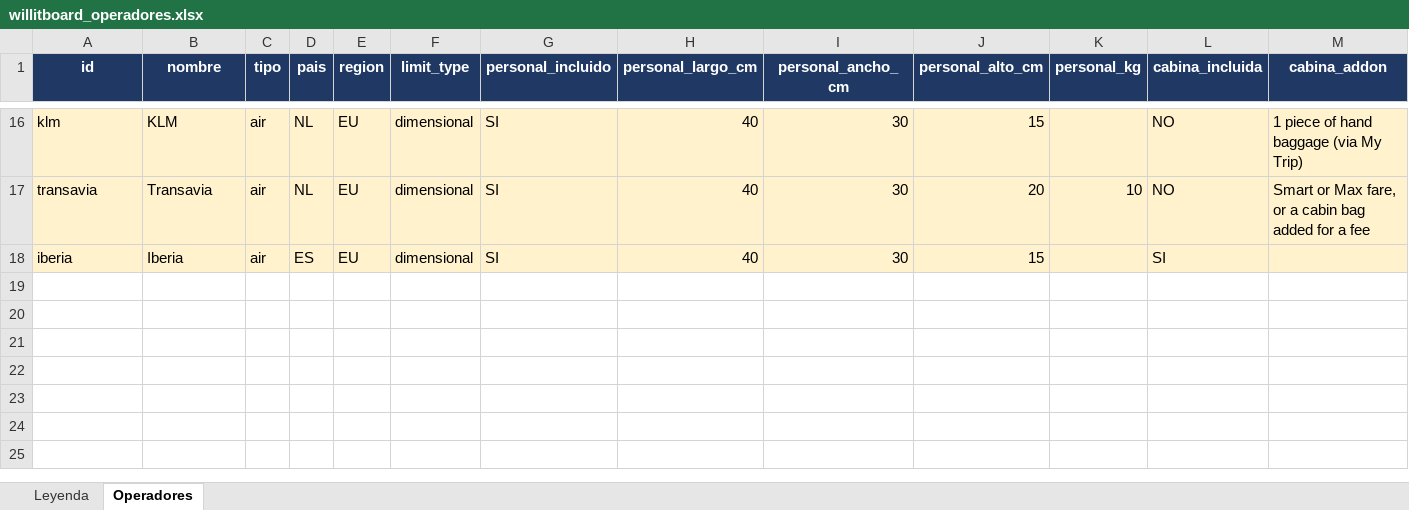
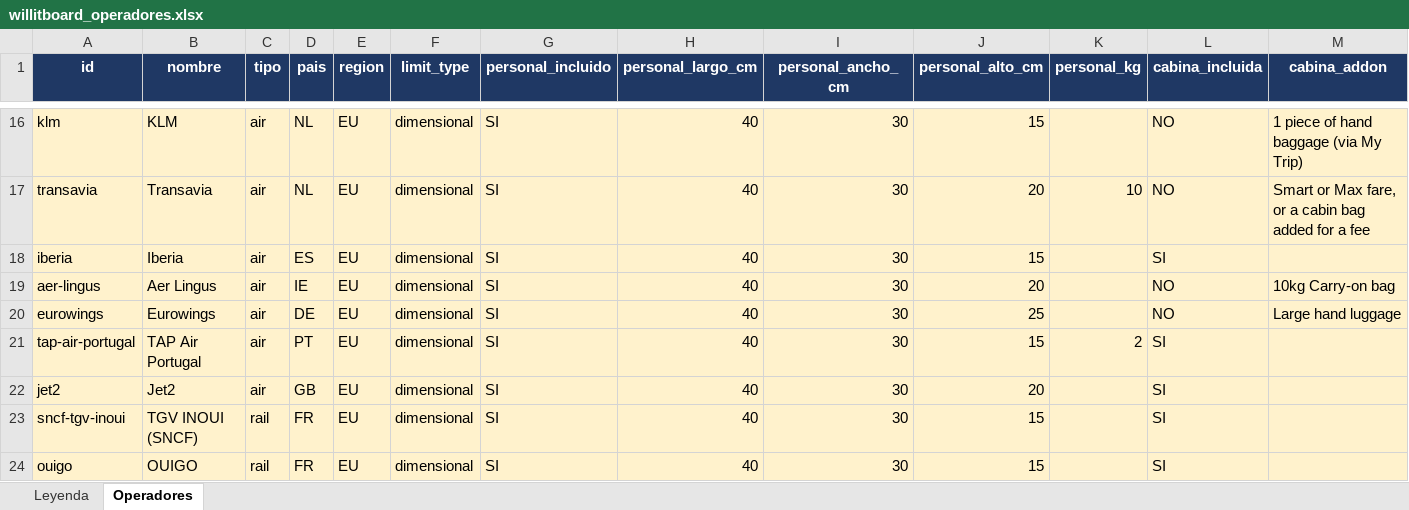
Before and after one commit to marcosleonelandreani-L0g4N/willitboard, an Excel workbook: willitboard_operadores.xlsx, sheet Operadores, drawn as a sheet; only a part is shown, gaps mark what is left out; values as stored, in another font and other column widths than the file's, no borders; conditional formats not drawn; rows hold the shown columns only; the diff names each change by its address in the sheet, - before the commit and + after, or states it on an @@ line.

```diff
--- a/willitboard_operadores.xlsx (sheet Operadores)
+++ b/willitboard_operadores.xlsx (sheet Operadores)
+row 19: aer-lingus | Aer Lingus | air | IE | EU | dimensional | SI | 40 | 30 | 20 |  | NO | 10kg Carry-on bag
+row 20: eurowings | Eurowings | air | DE | EU | dimensional | SI | 40 | 30 | 25 |  | NO | Large hand luggage
+row 21: tap-air-portugal | TAP Air Portugal | air | PT | EU | dimensional | SI | 40 | 30 | 15 | 2 | SI
+row 22: jet2 | Jet2 | air | GB | EU | dimensional | SI | 40 | 30 | 20 |  | SI
+row 23: sncf-tgv-inoui | TGV INOUI (SNCF) | rail | FR | EU | dimensional | SI | 40 | 30 | 15 |  | SI
+row 24: ouigo | OUIGO | rail | FR | EU | dimensional | SI | 40 | 30 | 15 |  | SI
```
Also changed, not shown: 5 other files.
